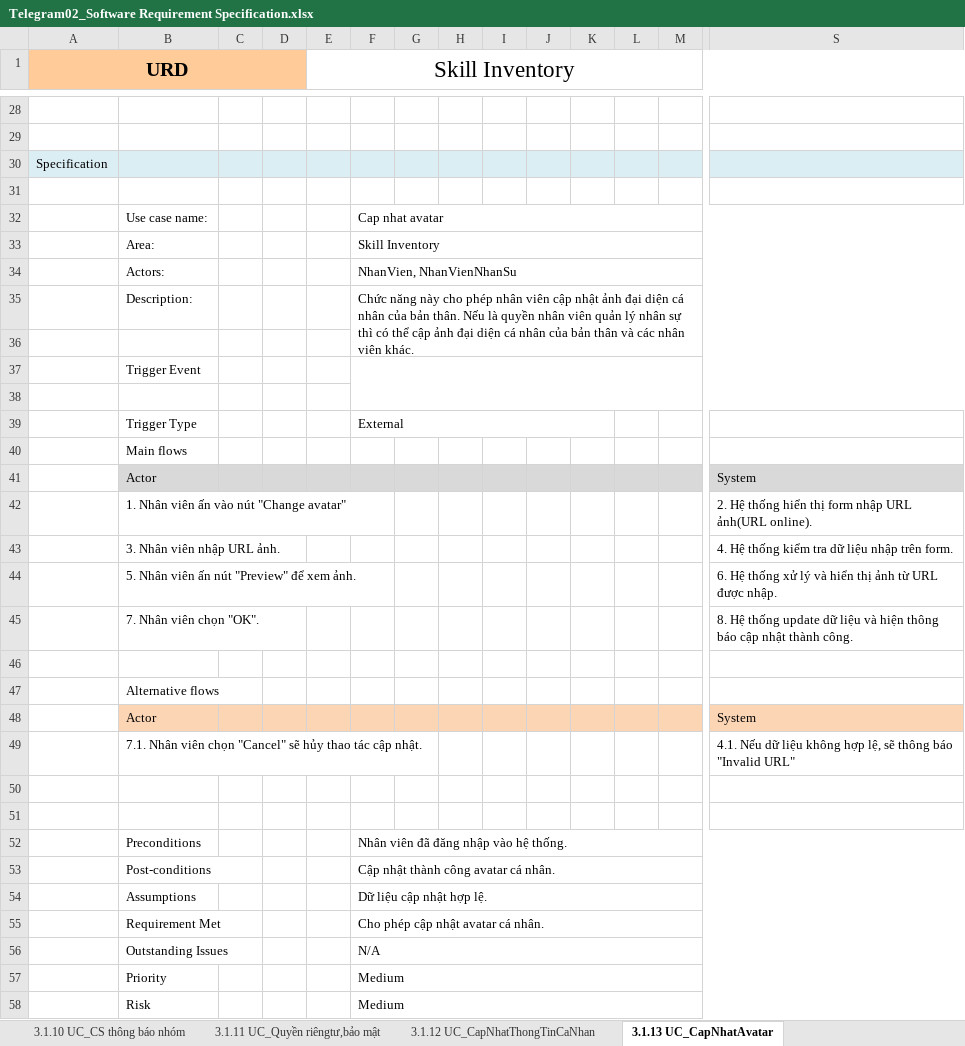
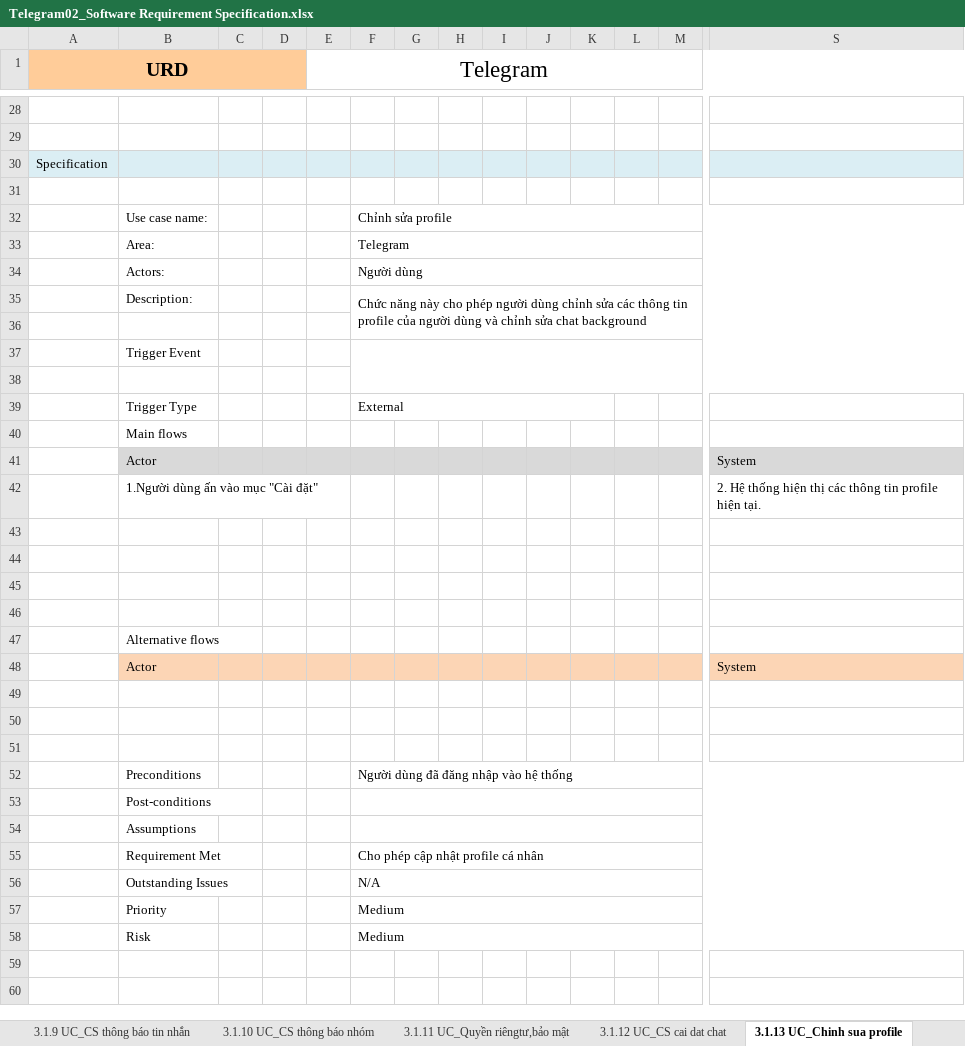
Before and after one commit to ThanDuyTung/Software-Engineering-Final-Project, an Excel workbook: Telegram02_Software Requirement Specification.xlsx, sheet 3.1.13 UC_Chinh sua profile, drawn as a sheet; only a part is shown, gaps mark what is left out; values as stored, in another font and other column widths than the file's, no borders; charts and pictures not drawn; removed rows and columns are numbered as before the commit, all else as after; rows hold the shown columns only; the diff names each change by its address in the sheet, - before the commit and + after, or states it on an @@ line.

Commit message:
add user case chinh sua profile

```diff
--- a/Telegram02_Software Requirement Specification.xlsx (sheet 3.1.13 UC_Chinh sua profile)
+++ b/Telegram02_Software Requirement Specification.xlsx (sheet 3.1.13 UC_Chinh sua profile)
-sheet tab: 3.1.12 UC_CapNhatThongTinCaNhan
+sheet tab: 3.1.12 UC_CS cai dat chat
-sheet tab: 3.1.13 UC_CapNhatAvatar
+sheet tab: 3.1.13 UC_Chinh sua profile
-E1: Skill Inventory
+E1: Telegram
-F32: Cap nhat avatar
+F32: Chỉnh sửa profile
-F33: Skill Inventory
+F33: Telegram
-F34: NhanVien, NhanVienNhanSu
+F34: Người dùng
-F35: …cho phép nhân viên cập nhật ảnh đại diện cá nhân của bản thân. Nếu là quyền nhân viên quản lý nhân sự thì có thể cập ảnh đại diện cá nhân của bản thân và các nhân viên khác.
+F35: …cho phép người dùng chỉnh sửa các thông tin profile của người dùng và chỉnh sửa chat background
-row 42:  | 1. Nhân viên ấn vào nút "Change avatar" |  |  |  |  |  |  |  |  |  |  |  | 2. Hệ thống hiển thị form nhập URL ảnh(URL online).
+row 42:  | 1.Người dùng ấn vào mục "Cài đặt" |  |  |  |  |  |  |  |  |  |  |  | 2. Hệ thống hiện thị các thông tin profile hiện tại.
-row 43:  | 3. Nhân viên nhập URL ảnh. |  |  |  |  |  |  |  |  |  |  |  | 4. Hệ thống kiểm tra dữ liệu nhập trên form.
+row 43: (empty)
-row 44:  | 5. Nhân viên ấn nút "Preview" để xem ảnh. |  |  |  |  |  |  |  |  |  |  |  | 6. Hệ thống xử lý và hiển thị ảnh từ URL được nhập.
+row 44: (empty)
-row 45:  | 7. Nhân viên chọn "OK". |  |  |  |  |  |  |  |  |  |  |  | 8. Hệ thống update dữ liệu và hiện thông báo cập nhật thành công.
+row 45: (empty)
-row 49:  | 7.1. Nhân viên chọn "Cancel" sẽ hủy thao tác cập nhật. |  |  |  |  |  |  |  |  |  |  |  | 4.1. Nếu dữ liệu không hợp lệ, sẽ thông báo "Invalid URL"
+row 51: (empty)
-F52: Nhân viên đã đăng nhập vào hệ thống.
+F52: Người dùng đã đăng nhập vào hệ thống
-F53: Cập nhật thành công avatar cá nhân.
+F53: (empty)
-F54: Dữ liệu cập nhật hợp lệ.
+F54: (empty)
-F55: Cho phép cập nhật avatar cá nhân.
+F55: Cho phép cập nhật profile cá nhân
```
Also changed, not shown: sheet 3.1.12 UC_CS cai dat chat, other sheet tabs, charts or pictures.
